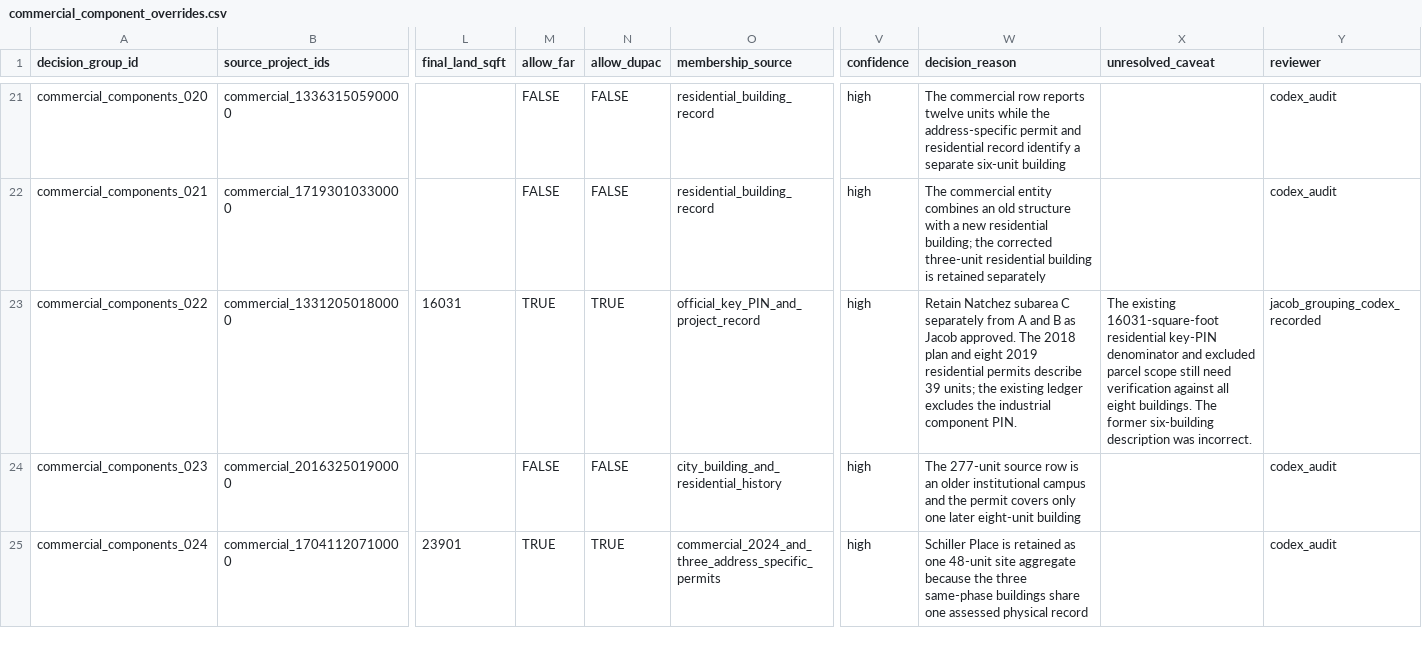
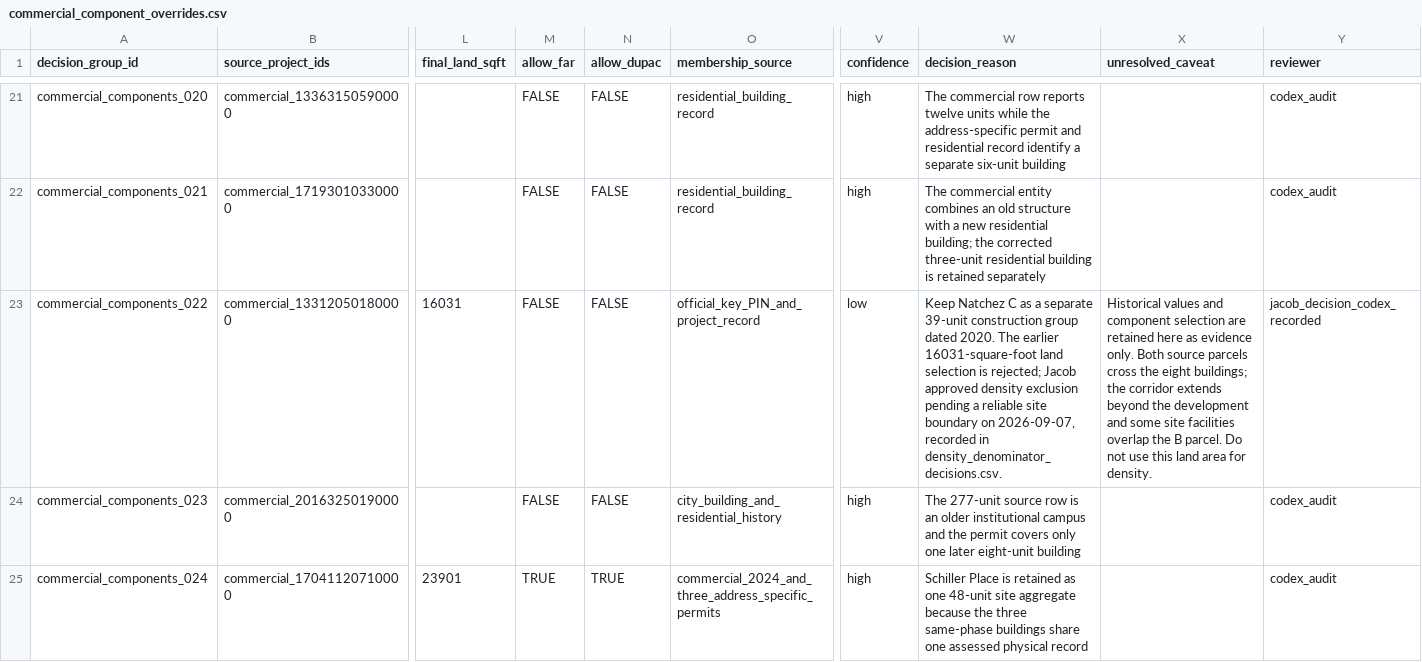
Before and after one commit to JacobHerbstman/aldermanic_privilege, a CSV file: tasks/new_construction_cleaning/adjudication/commercial_component_overrides.csv, drawn as a sheet; only a part is shown, gaps mark what is left out; the diff names each change by its address in the sheet, - before the commit and + after, or states it on an @@ line.

```diff
--- a/tasks/new_construction_cleaning/adjudication/commercial_component_overrides.csv
+++ b/tasks/new_construction_cleaning/adjudication/commercial_component_overrides.csv
-M23 (allow_far): TRUE
+M23 (allow_far): FALSE
-N23 (allow_dupac): TRUE
+N23 (allow_dupac): FALSE
-V23 (confidence): high
+V23 (confidence): low
-W23 (decision_reason): Retain Natchez subarea C separately from A and B as Jacob approved. The 2018 plan and eight 2019 residential permits describe 39 units; the existing ledger excludes the industrial component PIN.
+W23 (decision_reason): Keep Natchez C as a separate 39-unit construction group dated 2020. The earlier 16031-square-foot land selection is rejected; Jacob approved density exclusion pending a reliable site boundary on 2026-09-07, recorded in density_denominator_decisions.csv.
-X23 (unresolved_caveat): The existing 16031-square-foot residential key-PIN denominator and excluded parcel scope still need verification against all eight buildings. The former six-building description was incorrect.
+X23 (unresolved_caveat): Historical values and component selection are retained here as evidence only. Both source parcels cross the eight buildings; the corridor extends beyond the development and some site facilities overlap the B parcel. Do not use this land area for density.
-Y23 (reviewer): jacob_grouping_codex_recorded
+Y23 (reviewer): jacob_decision_codex_recorded
```
Also changed, not shown: tasks/new_construction_cleaning/adjudication/density_denominator_decisions.csv, 13 other files.
